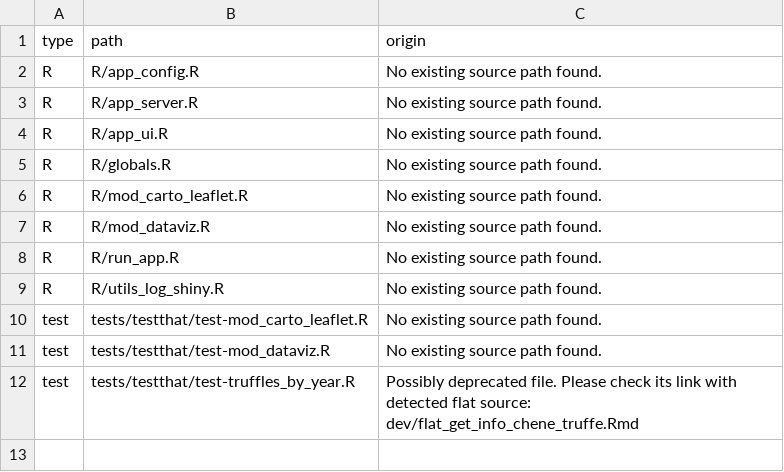
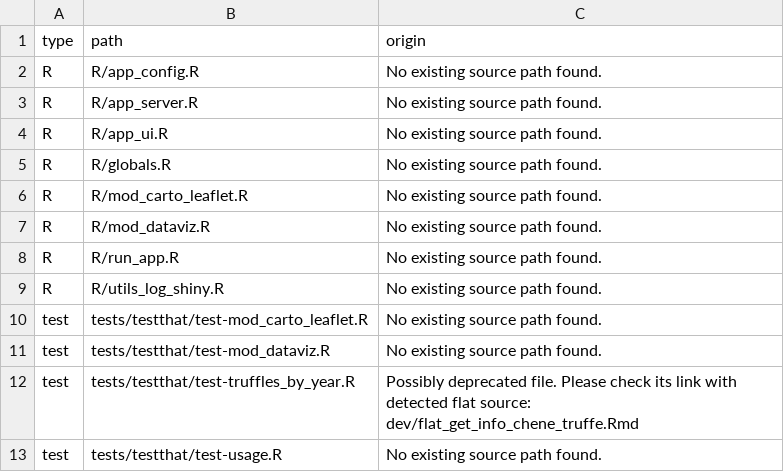
Before and after one commit to ThinkR-open/truffles, a CSV file: dev/config_not_registered.csv, drawn as a sheet.

```diff
--- a/dev/config_not_registered.csv
+++ b/dev/config_not_registered.csv
@@ -12 +12,2 @@
 "test","tests/testthat/test-truffles_by_year.R","Possibly deprecated file. Please check its link with detected flat source: dev/flat_get_info_chene_truffe.Rmd"
+"test","tests/testthat/test-usage.R","No existing source path found."
```
Also changed, not shown: 13 other files.
